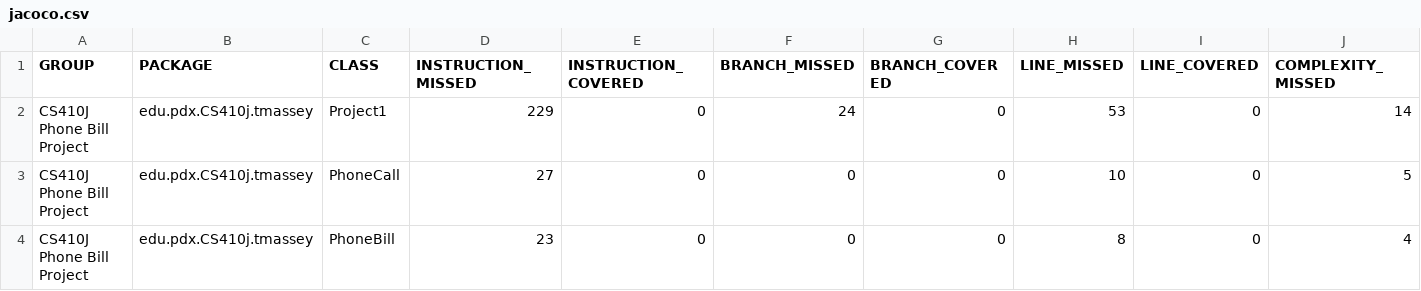
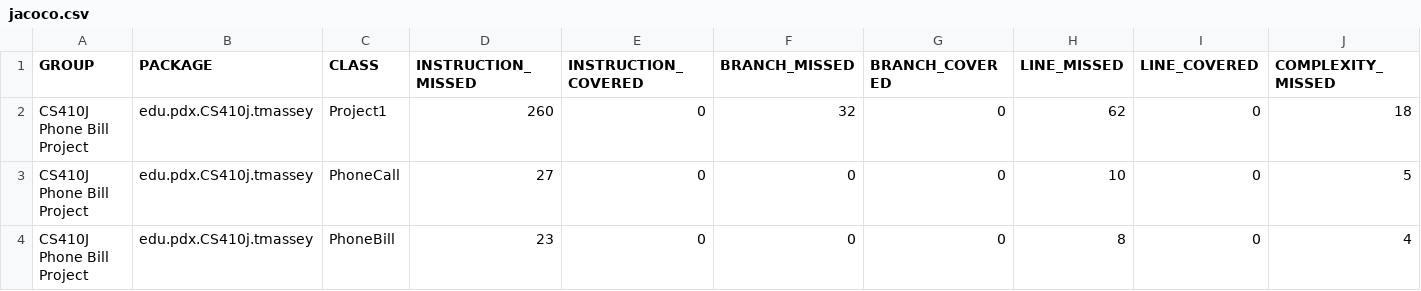
Before and after one commit to tommyrojo/CS410J, a CSV file: phonebill/target/site/jacoco-it/jacoco.csv, drawn as a sheet; only a part is shown; the diff names each change by its address in the sheet, - before the commit and + after, or states it on an @@ line.

```diff
--- a/phonebill/target/site/jacoco-it/jacoco.csv
+++ b/phonebill/target/site/jacoco-it/jacoco.csv
-D2 (INSTRUCTION_MISSED): 229
+D2 (INSTRUCTION_MISSED): 260
-F2 (BRANCH_MISSED): 24
+F2 (BRANCH_MISSED): 32
-H2 (LINE_MISSED): 53
+H2 (LINE_MISSED): 62
-J2 (COMPLEXITY_MISSED): 14
+J2 (COMPLEXITY_MISSED): 18
```
Also changed, not shown: 28 other files.
